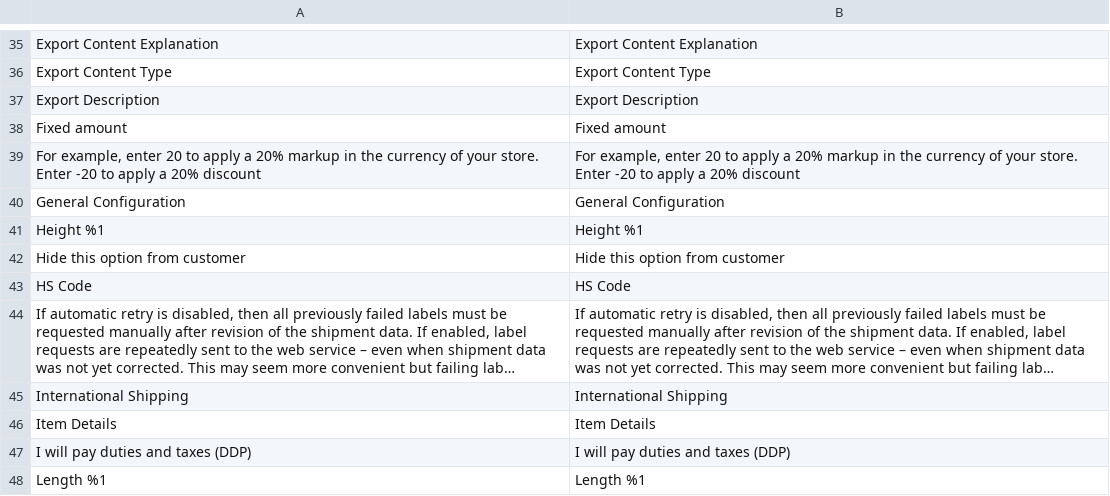
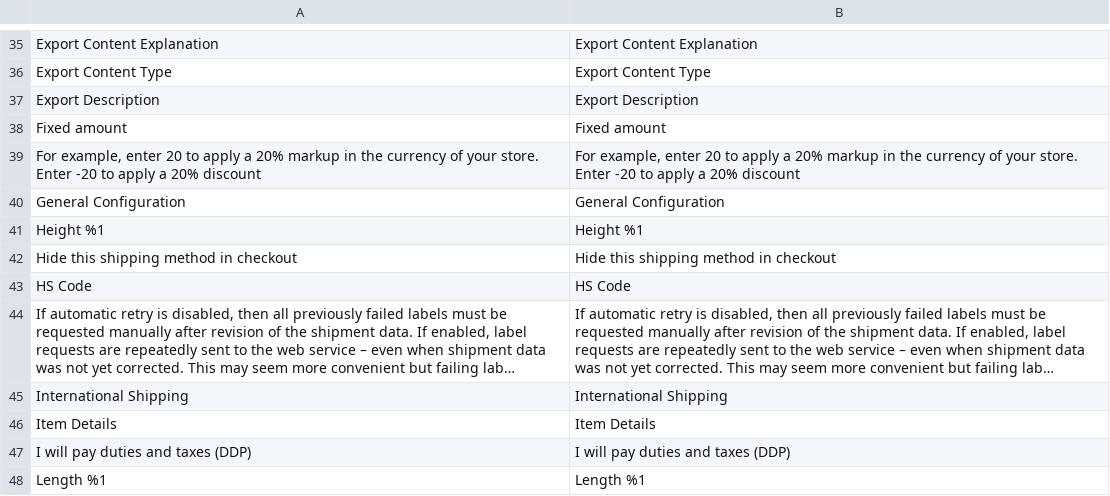
Before and after one commit to netresearch/dhl-module-shipping-core, a CSV file: i18n/en_US.csv, drawn as a sheet; only a part is shown, gaps mark what is left out; long unchanged cells end in ….

```diff
--- a/i18n/en_US.csv
+++ b/i18n/en_US.csv
@@ -41,3 +41,3 @@
 "Height %1","Height %1"
-"Hide this option from customer","Hide this option from customer"
+"Hide this shipping method in checkout","Hide this shipping method in checkout"
 "HS Code","HS Code"
```
Also changed, not shown: i18n/de_DE.csv, 2 other files.
